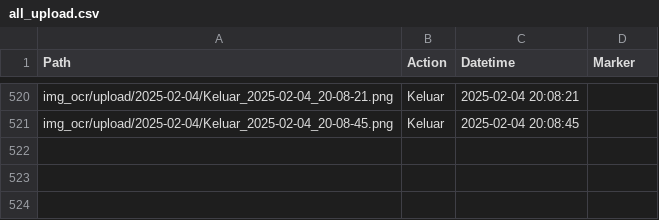
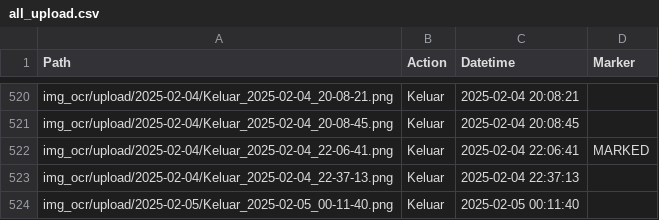
Before and after one commit to rocery/license_plate_ocr, a CSV file: img_ocr/upload/all_upload.csv, drawn as a sheet; only a part is shown, gaps mark what is left out; the diff names each change by its address in the sheet, - before the commit and + after, or states it on an @@ line.

```diff
--- a/img_ocr/upload/all_upload.csv
+++ b/img_ocr/upload/all_upload.csv
+row 522: img_ocr/upload/2025-02-04/Keluar_2025-02-04_22-06-41.png | Keluar | 2025-02-04 22:06:41 | MARKED
+row 523: img_ocr/upload/2025-02-04/Keluar_2025-02-04_22-37-13.png | Keluar | 2025-02-04 22:37:13
+row 524: img_ocr/upload/2025-02-05/Keluar_2025-02-05_00-11-40.png | Keluar | 2025-02-05 00:11:40
```
Also changed, not shown: img_ocr/ocr/all_ocr.csv, 2 other files.
